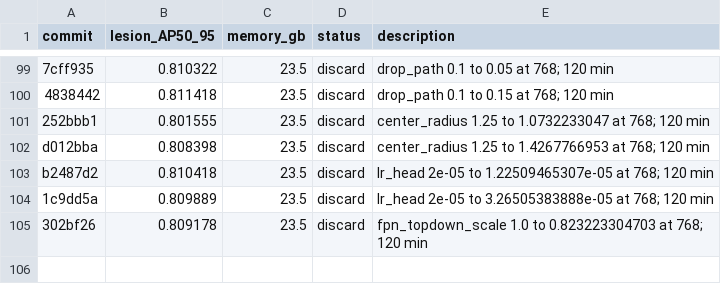
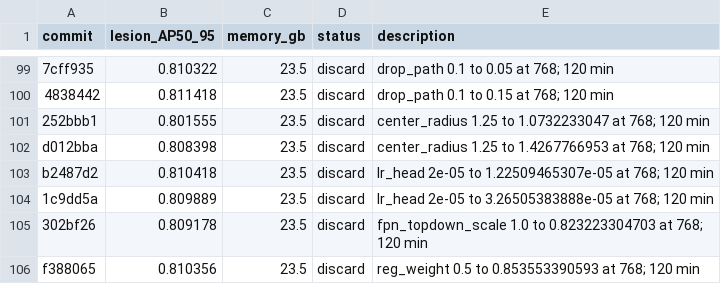
Before and after one commit to SCU-MILAB/AIBUS-CODE, a TSV file: distill/det_vjepa/results.tsv, drawn as a sheet; only a part is shown, gaps mark what is left out; the diff names each change by its address in the sheet, - before the commit and + after, or states it on an @@ line.

Commit message:
research(results): autoresearch_oct3_h104_reg_weight_0p853553390593

```diff
--- a/distill/det_vjepa/results.tsv
+++ b/distill/det_vjepa/results.tsv
+row 106: f388065 | 0.810356 | 23.5 | discard | reg_weight 0.5 to 0.853553390593 at 768; 120 min
```
Also changed, not shown: 1 other file.
